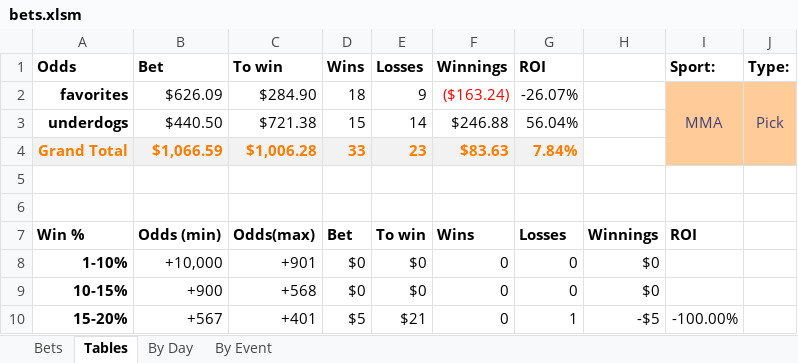
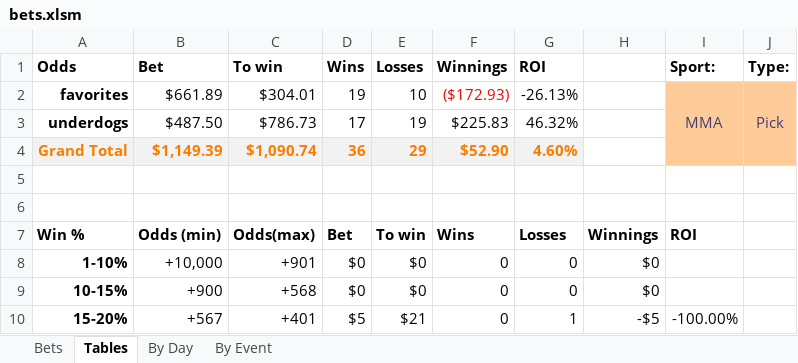
Before and after one commit to JoshSelby/MMAscraper, an Excel workbook: bets.xlsm, sheet Tables, drawn as a sheet; only a part is shown; values as stored, in another font and other column widths than the file's, no borders; conditional formats not drawn; the diff covers the shown part only; the diff names each change by its address in the sheet, - before the commit and + after, or states it on an @@ line.

```diff
--- a/bets.xlsm (sheet Tables)
+++ b/bets.xlsm (sheet Tables)
-B2 (Bet): $626.09
+B2 (Bet): $661.89
-C2 (To win): $284.90
+C2 (To win): $304.01
-D2 (Wins): 18
+D2 (Wins): 19
-E2 (Losses): 9
+E2 (Losses): 10
-F2 (Winnings): ($163.24)
+F2 (Winnings): ($172.93)
-G2 (ROI): -26.07%
+G2 (ROI): -26.13%
-B3 (Bet): $440.50
+B3 (Bet): $487.50
-C3 (To win): $721.38
+C3 (To win): $786.73
-D3 (Wins): 15
+D3 (Wins): 17
-E3 (Losses): 14
+E3 (Losses): 19
-F3 (Winnings): $246.88
+F3 (Winnings): $225.83
-G3 (ROI): 56.04%
+G3 (ROI): 46.32%
-B4 (Bet): $1,066.59
+B4 (Bet): $1,149.39
-C4 (To win): $1,006.28
+C4 (To win): $1,090.74
-D4 (Wins): 33
+D4 (Wins): 36
-E4 (Losses): 23
+E4 (Losses): 29
-F4 (Winnings): $83.63
+F4 (Winnings): $52.90
-G4 (ROI): 7.84%
+G4 (ROI): 4.60%
```
Also changed, not shown: 31 edited cells elsewhere in this sheet, sheet Bets, sheet By Event, formulas that keep their value, hidden cells, 1 other file.
